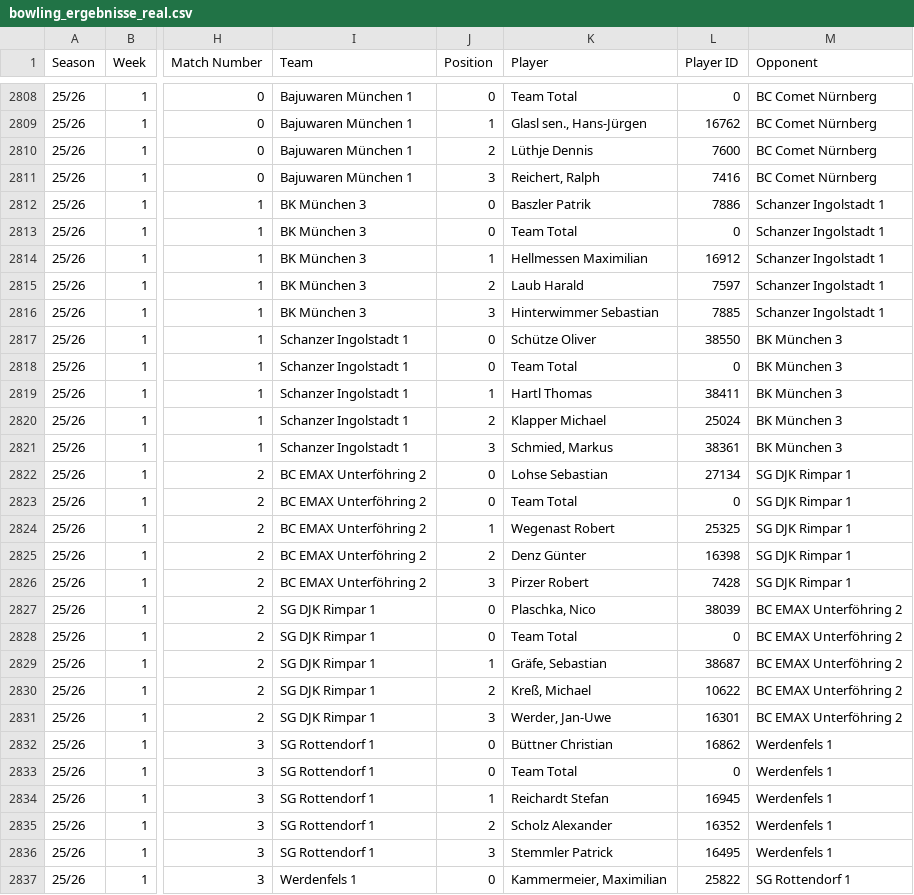
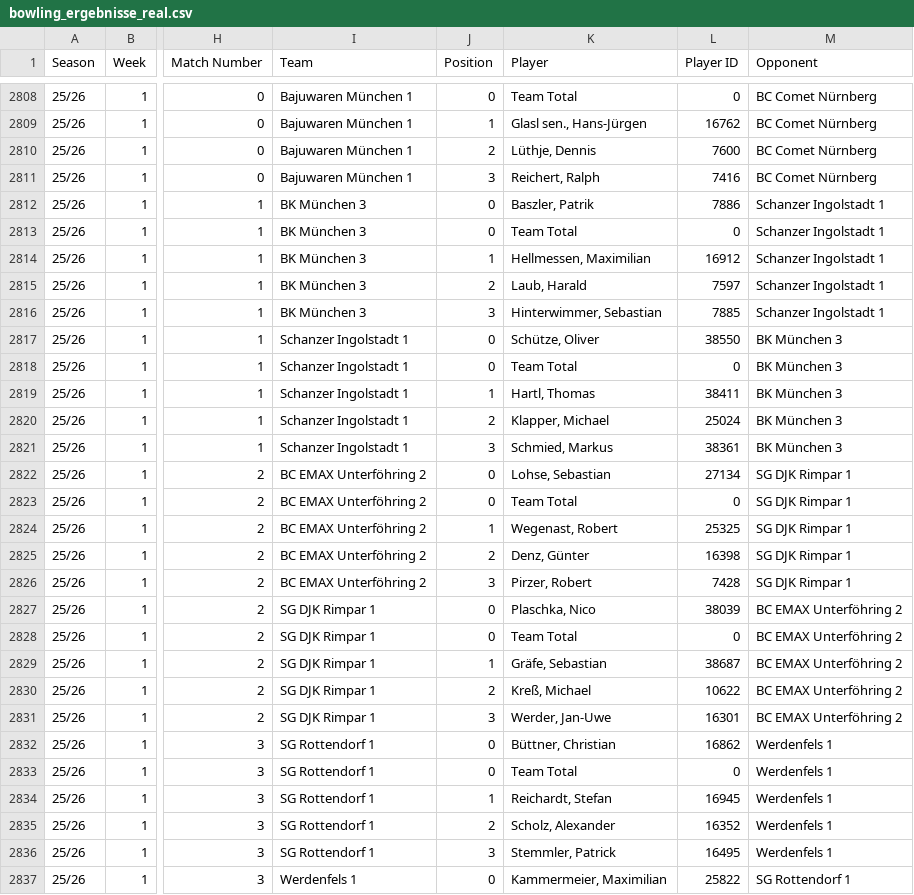
Before and after one commit to AmbidextrousCoatie/league_analyzer, a CSV file: database/data/bowling_ergebnisse_real.csv, drawn as a sheet; only a part is shown, gaps mark what is left out; the diff covers the shown part only; the diff names each change by its address in the sheet, - before the commit and + after, or states it on an @@ line.

```diff
--- a/database/data/bowling_ergebnisse_real.csv
+++ b/database/data/bowling_ergebnisse_real.csv
-K2810 (Player): Lüthje Dennis
+K2810 (Player): Lüthje, Dennis
-K2812 (Player): Baszler Patrik
+K2812 (Player): Baszler, Patrik
-K2814 (Player): Hellmessen Maximilian
+K2814 (Player): Hellmessen, Maximilian
-K2815 (Player): Laub Harald
+K2815 (Player): Laub, Harald
-K2816 (Player): Hinterwimmer Sebastian
+K2816 (Player): Hinterwimmer, Sebastian
-K2817 (Player): Schütze Oliver
+K2817 (Player): Schütze, Oliver
-K2819 (Player): Hartl Thomas
+K2819 (Player): Hartl, Thomas
-K2820 (Player): Klapper Michael
+K2820 (Player): Klapper, Michael
-K2822 (Player): Lohse Sebastian
+K2822 (Player): Lohse, Sebastian
-K2824 (Player): Wegenast Robert
+K2824 (Player): Wegenast, Robert
-K2825 (Player): Denz Günter
+K2825 (Player): Denz, Günter
-K2826 (Player): Pirzer Robert
+K2826 (Player): Pirzer, Robert
-K2832 (Player): Büttner Christian
+K2832 (Player): Büttner, Christian
-K2834 (Player): Reichardt Stefan
+K2834 (Player): Reichardt, Stefan
-K2835 (Player): Scholz Alexander
+K2835 (Player): Scholz, Alexander
-K2836 (Player): Stemmler Patrick
+K2836 (Player): Stemmler, Patrick
```
Also changed, not shown: 116 edited cells elsewhere in this file, 6 other files.
